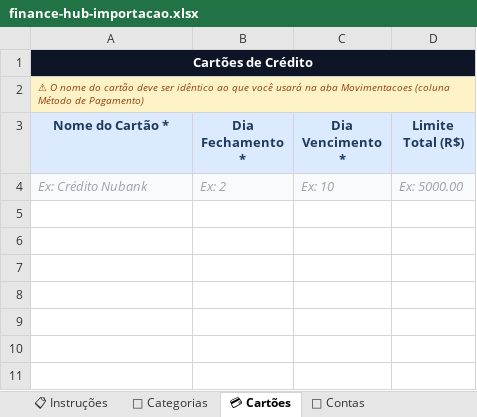
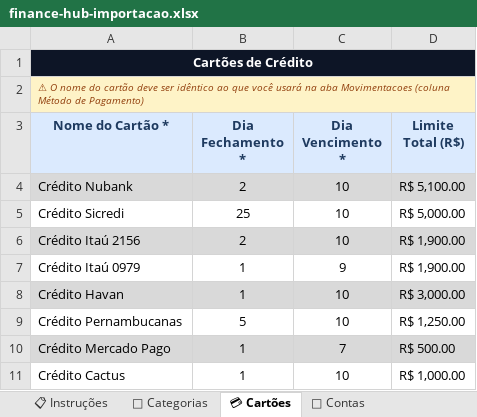
Before and after one commit to marcosabernardo-lgtm/my-finance-hub, an Excel workbook: finance-hub-importacao.xlsx, sheet 💳 Cartões, drawn as a sheet; values as stored, in another font and other column widths than the file's, no borders; removed rows and columns are numbered as before the commit, all else as after; the diff names each change by its address in the sheet, - before the commit and + after, or states it on an @@ line.

```diff
--- a/finance-hub-importacao.xlsx (sheet 💳 Cartões)
+++ b/finance-hub-importacao.xlsx (sheet 💳 Cartões)
-row 4: Ex: Crédito Nubank | Ex: 2 | Ex: 10 | Ex: 5000.00
+row 4: Crédito Nubank | 2 | 10 | R$ 5,100.00
+row 5: Crédito Sicredi | 25 | 10 | R$ 5,000.00
+row 6: Crédito Itaú 2156 | 2 | 10 | R$ 1,900.00
+row 7: Crédito Itaú 0979 | 1 | 9 | R$ 1,900.00
+row 8: Crédito Havan | 1 | 10 | R$ 3,000.00
+row 9: Crédito Pernambucanas | 5 | 10 | R$ 1,250.00
+row 10: Crédito Mercado Pago | 1 | 7 | R$ 500.00
+row 11: Crédito Cactus | 1 | 10 | R$ 1,000.00
```
Also changed, not shown: sheet 💰 Movimentacoes, sheet 📂 Categorias, sheet 🏦 Contas, 5 other files.
